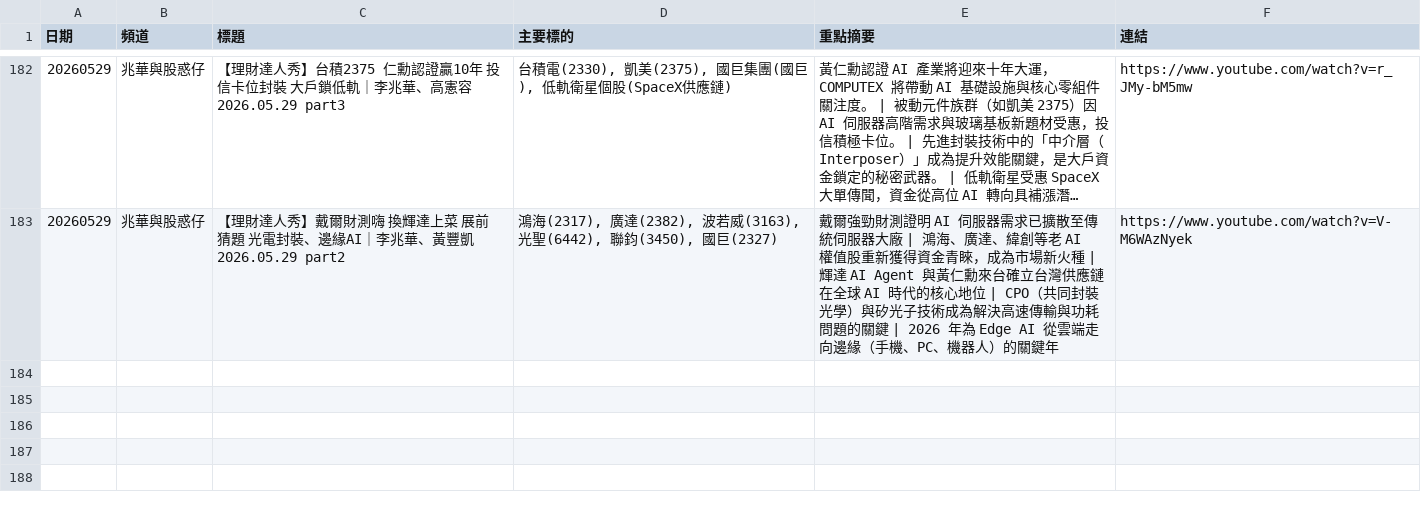
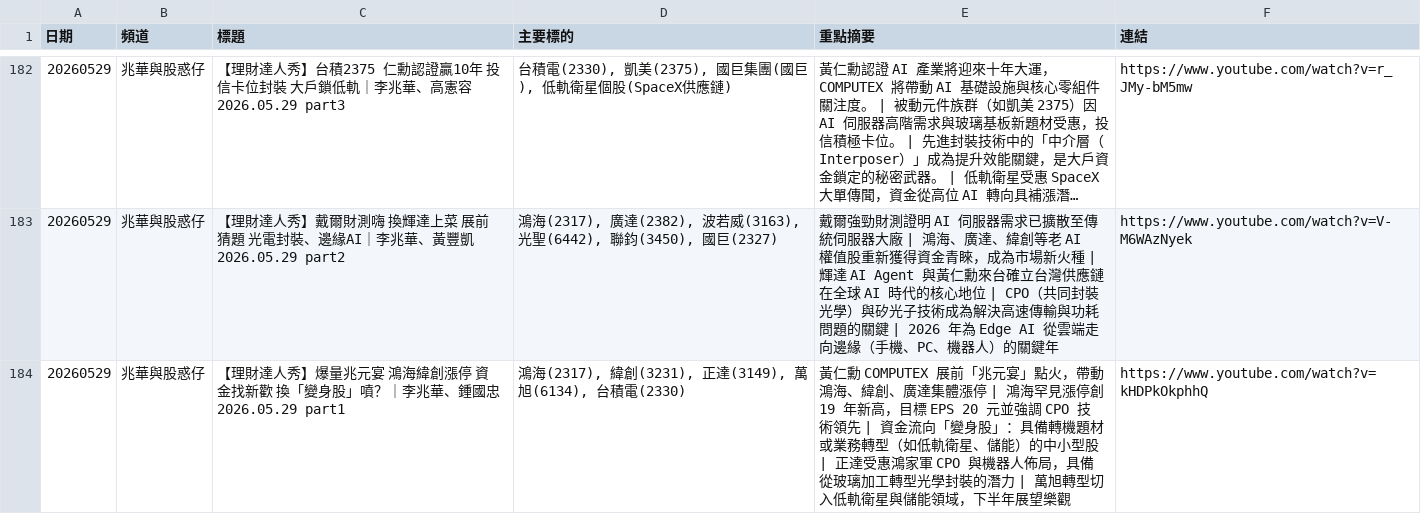
Before and after one commit to GwanlinHo/yt_podcast_analysis, a CSV file: data/all_analysis.csv, drawn as a sheet; only a part is shown, gaps mark what is left out; long unchanged cells end in ….

```diff
--- a/data/all_analysis.csv
+++ b/data/all_analysis.csv
@@ -183 +183,2 @@
 20260529,兆華與股惑仔,【理財達人秀】戴爾財測嗨 換輝達上菜 展前猜題 光電封裝、邊緣AI｜李兆華、黃豐凱 2026.05.29 part2,"鴻海(2317), 廣達(2382), 波若威(3163), 光聖(6442), 聯鈞(3450), 國巨(2327)",戴爾強勁財測證明 AI 伺服器需求已擴散至傳統伺服器大廠 | 鴻海、廣達、緯創等老 AI 權值股重新獲得資金青睞，成為市場新火種 | 輝達 AI Agent 與黃仁勳來台確立台灣供應鏈在全球 AI 時代的核心地位 | CPO（共同封裝光學）與矽光子技術成為解決高速傳輸與功耗問題的關鍵 | 2026 年為 Edge AI 從雲端走向邊緣（手機、PC、機器人）的關鍵年,https://www.youtube.com/watch?v=V-M6WAzNyek
+20260529,兆華與股惑仔,【理財達人秀】爆量兆元宴 鴻海緯創漲停 資金找新歡 換「變身股」噴？｜李兆華、鍾國忠 2026.05.29 part1,"鴻海(2317), 緯創(3231), 正達(3149), 萬旭(6134), 台積電(2330)",黃仁勳 COMPUTEX 展前「兆元宴」點火，帶動鴻海、緯創、廣達集體漲停 | 鴻海罕見漲停創 19 年新高，目標 EPS 20 元並強調 CPO 技術領先 | 資金流向「變身股」：具備轉機題材或業務轉型（如低軌衛星、儲能）的中小型股 | 正達受惠鴻家軍 CPO 與機器人佈局，具備從玻璃加工轉型光學封裝的潛力 | 萬旭轉型切入低軌衛星與儲能領域，下半年展望樂觀,https://www.youtube.com/watch?v=kHDPkOkphhQ
```
Also changed, not shown: 7 other files.
